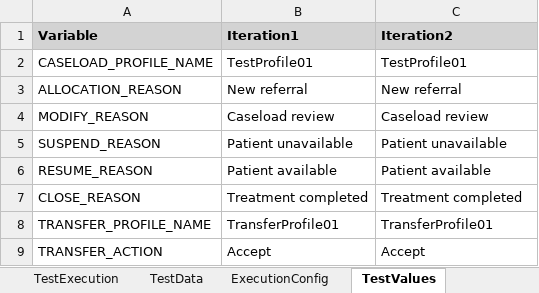
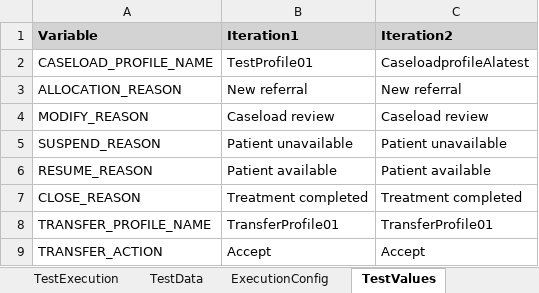
Before and after one commit to baskarankrishnan/lorenzo-kdf-playwright-automation, an Excel workbook: lorenzo-playwright-kdf/excelFramework/testcases/CaseLoad/LSTP_CaseLoad_WF001.xlsx, sheet TestValues, drawn as a sheet; values as stored, in another font and other column widths than the file's, no borders; the diff names each change by its address in the sheet, - before the commit and + after, or states it on an @@ line.

```diff
--- a/lorenzo-playwright-kdf/excelFramework/testcases/CaseLoad/LSTP_CaseLoad_WF001.xlsx (sheet TestValues)
+++ b/lorenzo-playwright-kdf/excelFramework/testcases/CaseLoad/LSTP_CaseLoad_WF001.xlsx (sheet TestValues)
-C2 (Iteration2): TestProfile01
+C2 (Iteration2): CaseloadprofileAlatest
```
Also changed, not shown: sheet TestExecution, sheet TestData, lorenzo-playwright-kdf/excelFramework/testcases/CarePlan/LSTP_CarePlan_WF001.xlsx, lorenzo-playwright-kdf/excelFramework/testcases/Contacts/LSTP_Contacts_WF001.xlsx, 48 other files.
